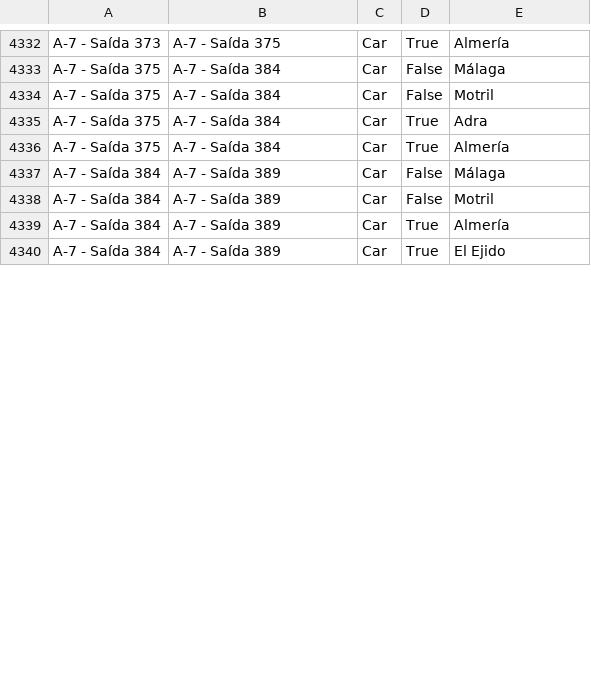
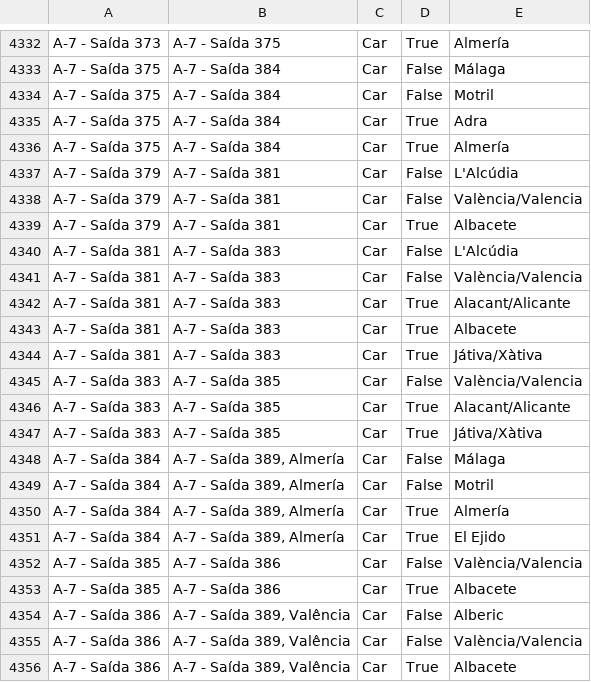
Before and after one commit to migueldgoncalves/Viajar, a CSV file: src/travel/csv/destination.csv, drawn as a sheet; only a part is shown, gaps mark what is left out; the diff covers the shown part only.

Commit message:
3268 locations - New locations in Valencia

```diff
--- a/src/travel/csv/destination.csv
+++ b/src/travel/csv/destination.csv
@@ -4336,5 +4336,21 @@ A-7 - Saída 375,A-7 - Saída 384,Car,True,Adra
 A-7 - Saída 375,A-7 - Saída 384,Car,True,Almería
-A-7 - Saída 384,A-7 - Saída 389,Car,False,Málaga
-A-7 - Saída 384,A-7 - Saída 389,Car,False,Motril
-A-7 - Saída 384,A-7 - Saída 389,Car,True,Almería
-A-7 - Saída 384,A-7 - Saída 389,Car,True,El Ejido
+A-7 - Saída 379,A-7 - Saída 381,Car,False,L'Alcúdia
+A-7 - Saída 379,A-7 - Saída 381,Car,False,València/Valencia
+A-7 - Saída 379,A-7 - Saída 381,Car,True,Albacete
+A-7 - Saída 381,A-7 - Saída 383,Car,False,L'Alcúdia
+A-7 - Saída 381,A-7 - Saída 383,Car,False,València/Valencia
+A-7 - Saída 381,A-7 - Saída 383,Car,True,Alacant/Alicante
+A-7 - Saída 381,A-7 - Saída 383,Car,True,Albacete
+A-7 - Saída 381,A-7 - Saída 383,Car,True,Játiva/Xàtiva
+A-7 - Saída 383,A-7 - Saída 385,Car,False,València/Valencia
+A-7 - Saída 383,A-7 - Saída 385,Car,True,Alacant/Alicante
+A-7 - Saída 383,A-7 - Saída 385,Car,True,Játiva/Xàtiva
+A-7 - Saída 384,"A-7 - Saída 389, Almería",Car,False,Málaga
+A-7 - Saída 384,"A-7 - Saída 389, Almería",Car,False,Motril
+A-7 - Saída 384,"A-7 - Saída 389, Almería",Car,True,Almería
+A-7 - Saída 384,"A-7 - Saída 389, Almería",Car,True,El Ejido
+A-7 - Saída 385,A-7 - Saída 386,Car,False,València/Valencia
+A-7 - Saída 385,A-7 - Saída 386,Car,True,Albacete
+A-7 - Saída 386,"A-7 - Saída 389, Valência",Car,False,Alberic
+A-7 - Saída 386,"A-7 - Saída 389, Valência",Car,False,València/Valencia
+A-7 - Saída 386,"A-7 - Saída 389, Valência",Car,True,Albacete
```
Also changed, not shown: 18 added rows and 11 edited cells elsewhere in this file, src/travel/csv/comarca.csv, src/travel/csv/connection.csv, 3 other files.
